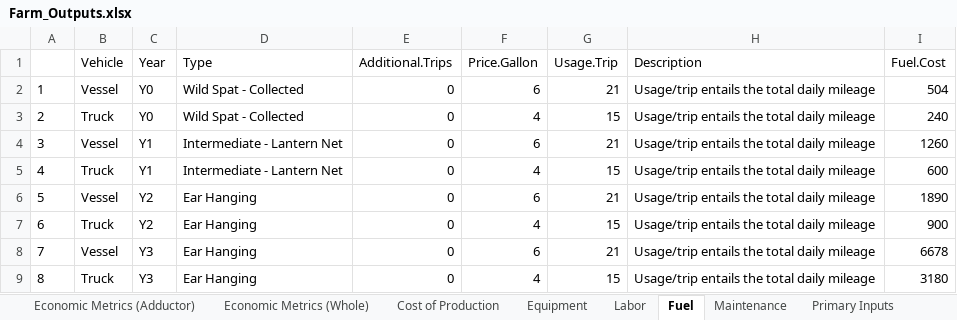
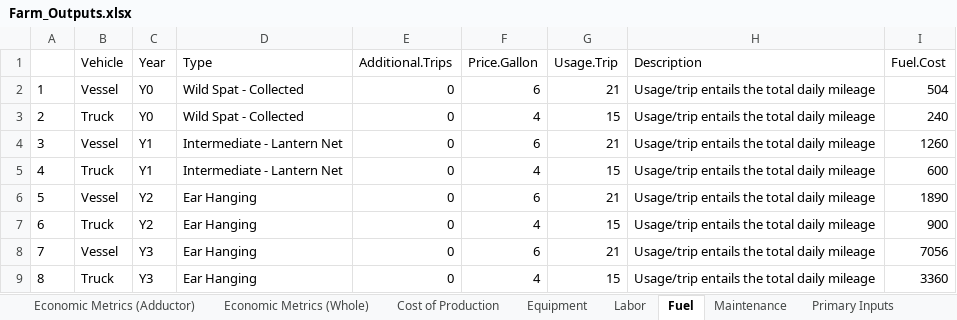
Before and after one commit to phish92129/Scallop-Bioeconomic-Analysis, an Excel workbook: Farm_Outputs.xlsx, sheet Fuel, drawn as a sheet; values as stored, in another font and other column widths than the file's, no borders; the diff names each change by its address in the sheet, - before the commit and + after, or states it on an @@ line.

```diff
--- a/Farm_Outputs.xlsx (sheet Fuel)
+++ b/Farm_Outputs.xlsx (sheet Fuel)
-I8 (Fuel.Cost): 6678
+I8 (Fuel.Cost): 7056
-I9 (Fuel.Cost): 3180
+I9 (Fuel.Cost): 3360
```
Also changed, not shown: sheet Cost of Production, sheet Labor, sheet Economic Metrics (Adductor), sheet Economic Metrics (Whole), sheet Maintenance, 19 other files.
